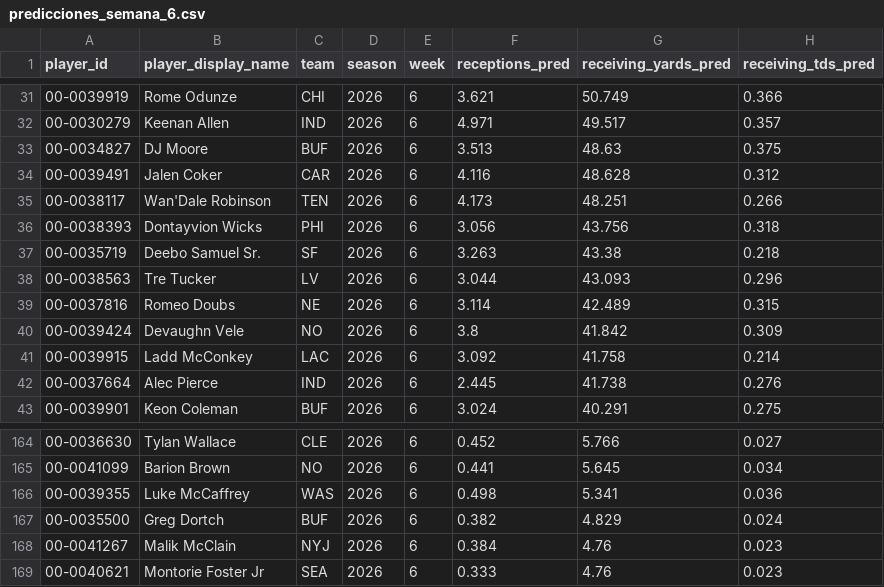
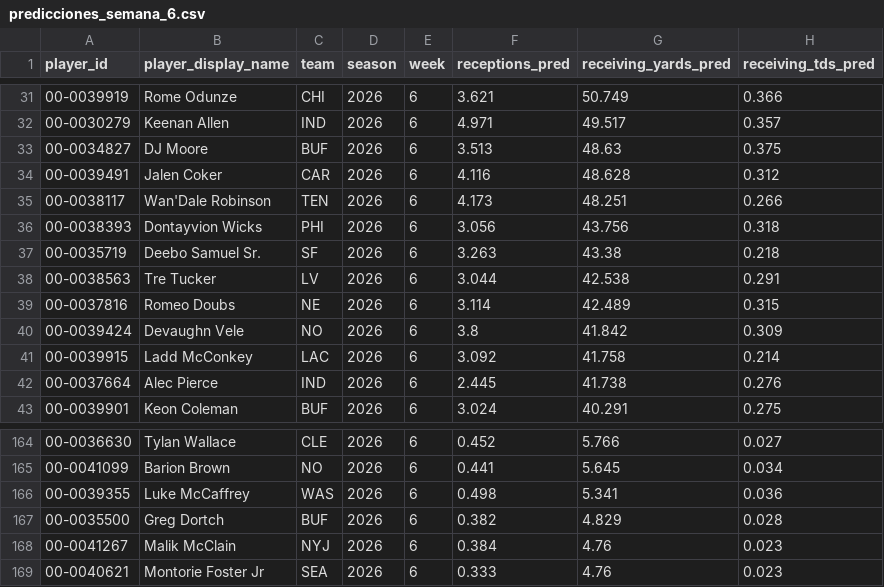
Before and after one commit to r-illescas84/sportsLab_NFLFantasy_projection, a CSV file: weekly/wr/outputs/2026/predicciones_semana_6.csv, drawn as a sheet; only a part is shown, gaps mark what is left out; the diff covers the shown part only.

```diff
--- a/weekly/wr/outputs/2026/predicciones_semana_6.csv
+++ b/weekly/wr/outputs/2026/predicciones_semana_6.csv
@@ -37,3 +37,3 @@ player_id,player_display_name,team,season,week,receptions_pred,receiving_yards_p
 00-0035719,Deebo Samuel Sr.,SF,2026,6,3.263,43.38,0.218
-00-0038563,Tre Tucker,LV,2026,6,3.044,43.093,0.296
+00-0038563,Tre Tucker,LV,2026,6,3.044,42.538,0.291
 00-0037816,Romeo Doubs,NE,2026,6,3.114,42.489,0.315
@@ -166,3 +166,3 @@ player_id,player_display_name,team,season,week,receptions_pred,receiving_yards_p
 00-0039355,Luke McCaffrey,WAS,2026,6,0.498,5.341,0.036
-00-0035500,Greg Dortch,BUF,2026,6,0.382,4.829,0.024
+00-0035500,Greg Dortch,BUF,2026,6,0.382,4.829,0.028
 00-0041267,Malik McClain,NYJ,2026,6,0.384,4.76,0.023
```
Also changed, not shown: 3 added rows, 3 removed rows and 8 edited cells elsewhere in this file, weekly/wr/outputs/2026/variables_semana_6.csv, weekly/wr/outputs/tracking.csv.
